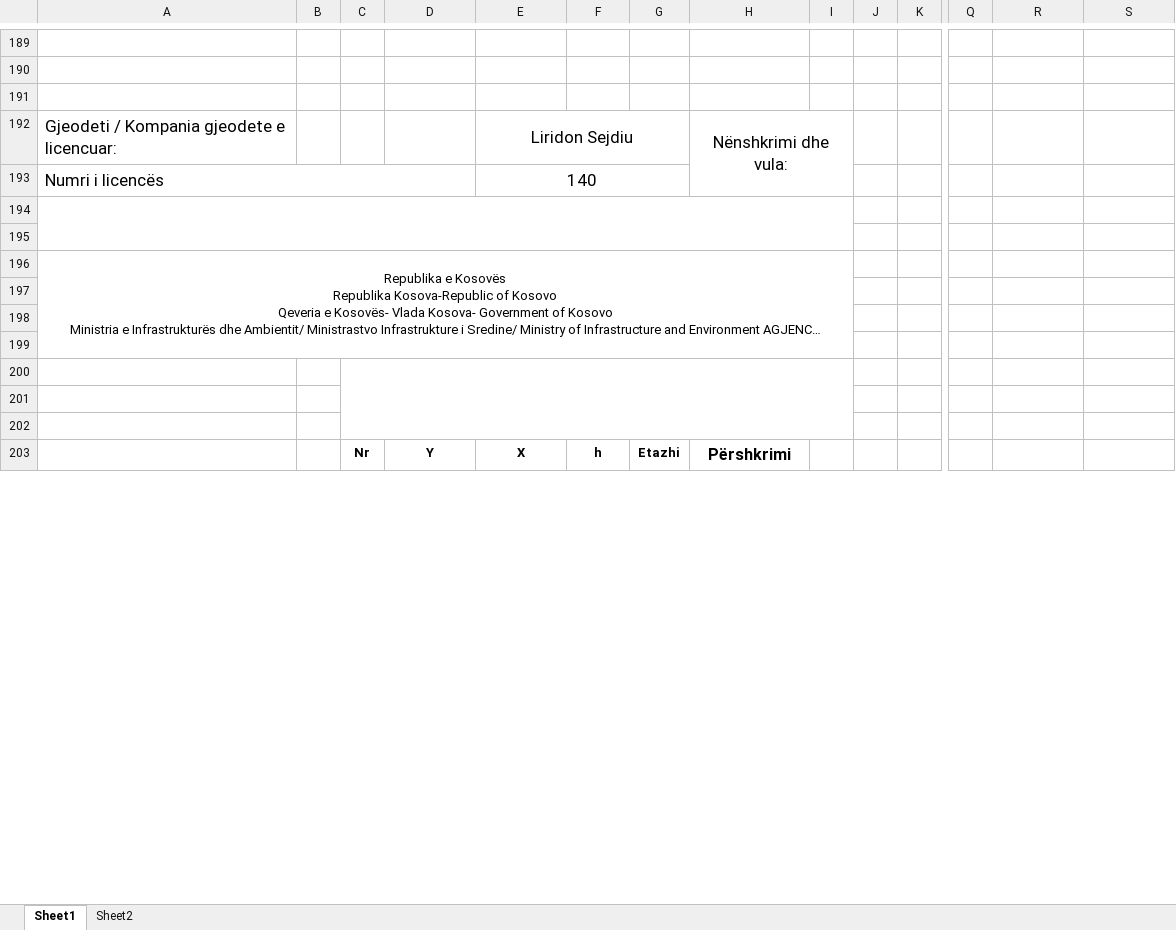
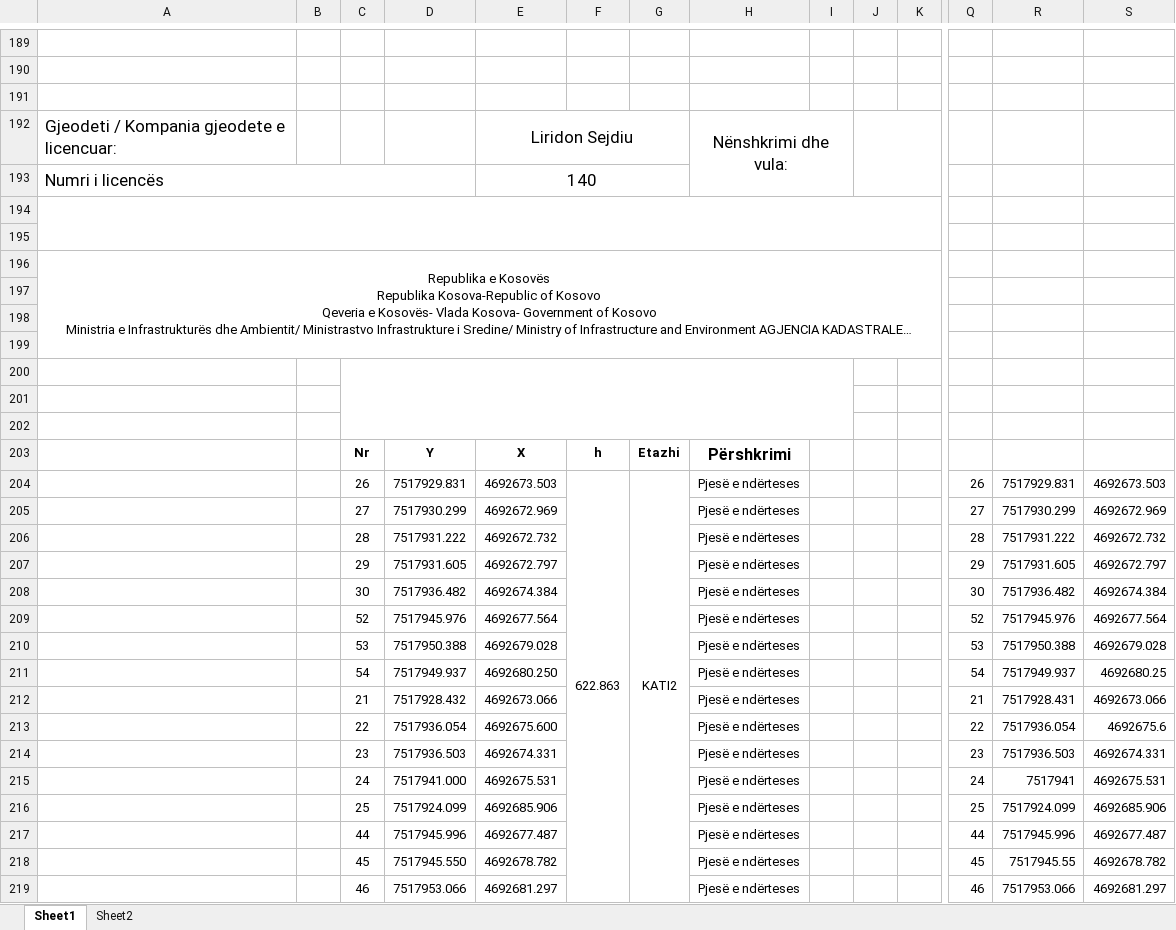
Before and after one commit to geo-coding/Dior-Sojev-, an Excel workbook: 5-Njësite-banesore/regjistri/22-Koordinatat-për-pjesë-të-ndertesës.xlsx-Dior.xlsx, sheet Sheet1, drawn as a sheet; only a part is shown, gaps mark what is left out; long unchanged cells end in …; values as stored, in another font and other column widths than the file's, no borders; charts and pictures not drawn; removed rows and columns are numbered as before the commit, all else as after; rows hold the shown columns only; the diff covers the shown part only; the diff names each change by its address in the sheet, - before the commit and + after, or states it on an @@ line.

Commit message:
kati 3 njesite done

```diff
--- a/5-Njësite-banesore/regjistri/22-Koordinatat-për-pjesë-të-ndertesës.xlsx-Dior.xlsx (sheet Sheet1)
+++ b/5-Njësite-banesore/regjistri/22-Koordinatat-për-pjesë-të-ndertesës.xlsx-Dior.xlsx (sheet Sheet1)
+J192:K193 merged
-A194:I195 merged
+A194:K195 merged
-A196:I199 merged
+A196:K199 merged
+row 204:  |  | 26 | 7517929.831 | 4692673.503 | 622.863 | KATI2 | Pjesë e ndërteses |  |  |  | 26 | 7517929.831 | 4692673.503
+row 205:  |  | 27 | 7517930.299 | 4692672.969 |  |  | Pjesë e ndërteses |  |  |  | 27 | 7517930.299 | 4692672.969
+row 206:  |  | 28 | 7517931.222 | 4692672.732 |  |  | Pjesë e ndërteses |  |  |  | 28 | 7517931.222 | 4692672.732
+row 207:  |  | 29 | 7517931.605 | 4692672.797 |  |  | Pjesë e ndërteses |  |  |  | 29 | 7517931.605 | 4692672.797
+row 208:  |  | 30 | 7517936.482 | 4692674.384 |  |  | Pjesë e ndërteses |  |  |  | 30 | 7517936.482 | 4692674.384
+row 209:  |  | 52 | 7517945.976 | 4692677.564 |  |  | Pjesë e ndërteses |  |  |  | 52 | 7517945.976 | 4692677.564
+row 210:  |  | 53 | 7517950.388 | 4692679.028 |  |  | Pjesë e ndërteses |  |  |  | 53 | 7517950.388 | 4692679.028
+row 211:  |  | 54 | 7517949.937 | 4692680.250 |  |  | Pjesë e ndërteses |  |  |  | 54 | 7517949.937 | 4692680.25
+row 212:  |  | 21 | 7517928.432 | 4692673.066 |  |  | Pjesë e ndërteses |  |  |  | 21 | 7517928.431 | 4692673.066
+row 213:  |  | 22 | 7517936.054 | 4692675.600 |  |  | Pjesë e ndërteses |  |  |  | 22 | 7517936.054 | 4692675.6
+row 214:  |  | 23 | 7517936.503 | 4692674.331 |  |  | Pjesë e ndërteses |  |  |  | 23 | 7517936.503 | 4692674.331
+row 215:  |  | 24 | 7517941.000 | 4692675.531 |  |  | Pjesë e ndërteses |  |  |  | 24 | 7517941 | 4692675.531
+row 216:  |  | 25 | 7517924.099 | 4692685.906 |  |  | Pjesë e ndërteses |  |  |  | 25 | 7517924.099 | 4692685.906
+row 217:  |  | 44 | 7517945.996 | 4692677.487 |  |  | Pjesë e ndërteses |  |  |  | 44 | 7517945.996 | 4692677.487
+row 218:  |  | 45 | 7517945.550 | 4692678.782 |  |  | Pjesë e ndërteses |  |  |  | 45 | 7517945.55 | 4692678.782
+row 219:  |  | 46 | 7517953.066 | 4692681.297 |  |  | Pjesë e ndërteses |  |  |  | 46 | 7517953.066 | 4692681.297
```
Also changed, not shown: 55 added rows, 13 removed rows, 15 moved rows, 5 edited cells and merged cells elsewhere in this sheet, charts or pictures, 3 other files.
